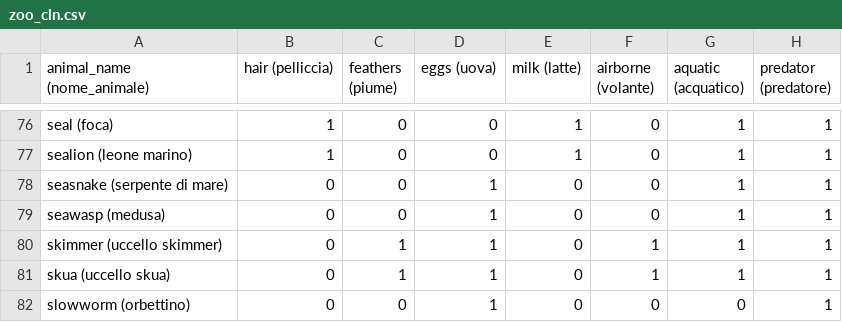
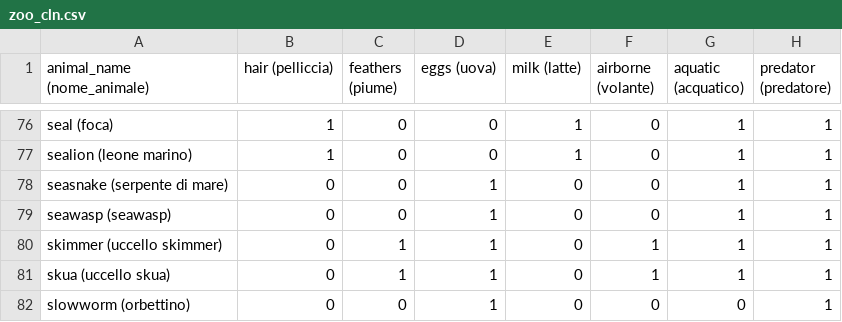
Before and after one commit to Laura1385/projectzoo, a CSV file: zoo_cln.csv, drawn as a sheet; only a part is shown, gaps mark what is left out; the diff names each change by its address in the sheet, - before the commit and + after, or states it on an @@ line.

```diff
--- a/zoo_cln.csv
+++ b/zoo_cln.csv
-A79 (animal_name (nome_animale)): seawasp (medusa)
+A79 (animal_name (nome_animale)): seawasp (seawasp)
```
Also changed, not shown: 4 other files.
